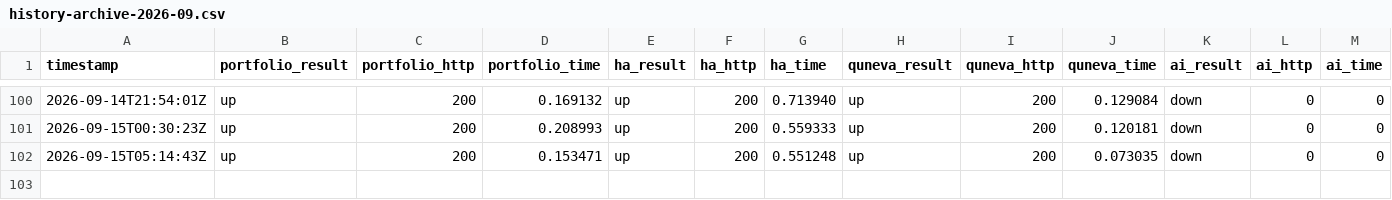
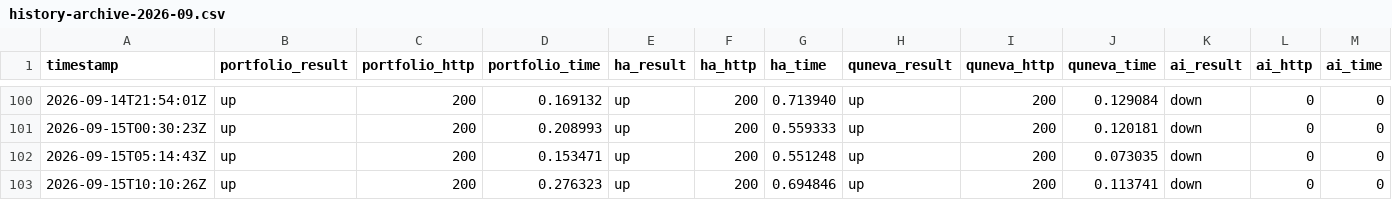
Before and after one commit to Abdelrahman-Ezzat-G/Portfolio-Status, a CSV file: data/history-archive-2026-09.csv, drawn as a sheet; only a part is shown, gaps mark what is left out; rows hold the shown columns only; the diff names each change by its address in the sheet, - before the commit and + after, or states it on an @@ line.

```diff
--- a/data/history-archive-2026-09.csv
+++ b/data/history-archive-2026-09.csv
+row 103: 2026-09-15T10:10:26Z | up | 200 | 0.276323 | up | 200 | 0.694846 | up | 200 | 0.113741 | down | 0 | 0
```
Also changed, not shown: data/history.csv, 2 other files.
